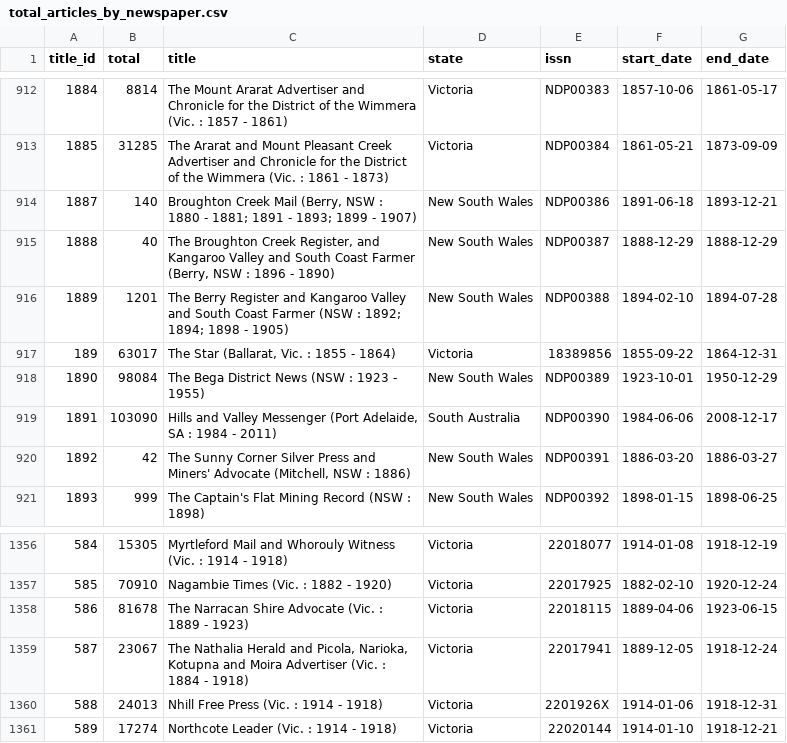
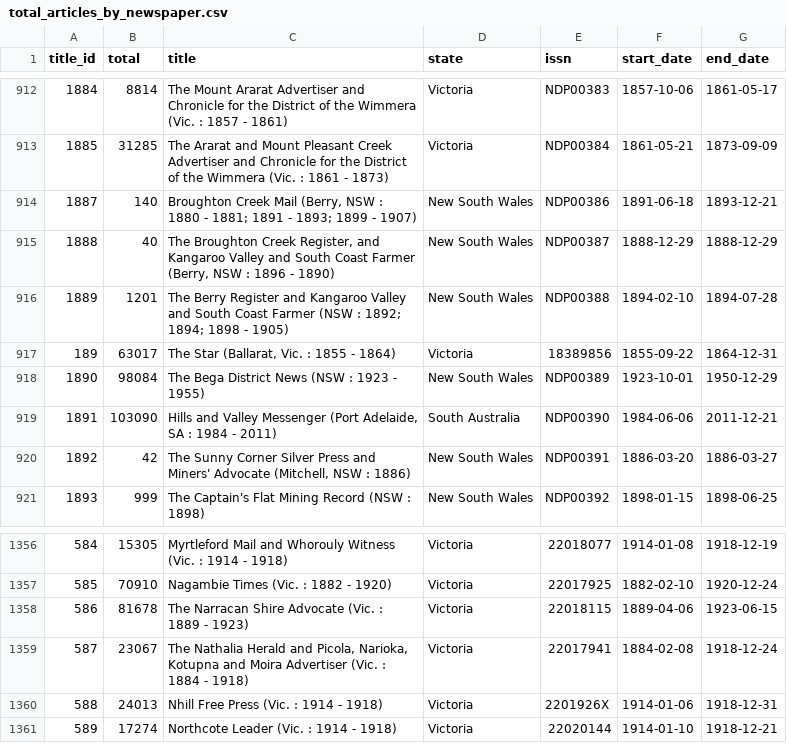
Before and after one commit to wragge/trove-newspaper-totals, a CSV file: data/total_articles_by_newspaper.csv, drawn as a sheet; only a part is shown, gaps mark what is left out.

```diff
--- a/data/total_articles_by_newspaper.csv
+++ b/data/total_articles_by_newspaper.csv
@@ -918,3 +918,3 @@ title_id,total,title,state,issn,start_date,end_date
 1890,98084,The Bega District News (NSW : 1923 - 1955),New South Wales,NDP00389,1923-10-01,1950-12-29
-1891,103090,"Hills and Valley Messenger (Port Adelaide, SA : 1984 - 2011)",South Australia,NDP00390,1984-06-06,2008-12-17
+1891,103090,"Hills and Valley Messenger (Port Adelaide, SA : 1984 - 2011)",South Australia,NDP00390,1984-06-06,2011-12-21
 1892,42,"The Sunny Corner Silver Press and Miners' Advocate (Mitchell, NSW :  1886)",New South Wales,NDP00391,1886-03-20,1886-03-27
@@ -1358,3 +1358,3 @@ title_id,total,title,state,issn,start_date,end_date
 586,81678,The Narracan Shire Advocate (Vic. : 1889 - 1923),Victoria,22018115,1889-04-06,1923-06-15
-587,23067,"The Nathalia Herald and Picola, Narioka, Kotupna and Moira Advertiser (Vic. : 1884 - 1918)",Victoria,22017941,1889-12-05,1918-12-24
+587,23067,"The Nathalia Herald and Picola, Narioka, Kotupna and Moira Advertiser (Vic. : 1884 - 1918)",Victoria,22017941,1884-02-08,1918-12-24
 588,24013,Nhill Free Press (Vic. : 1914 - 1918),Victoria,2201926X,1914-01-06,1918-12-31
```
